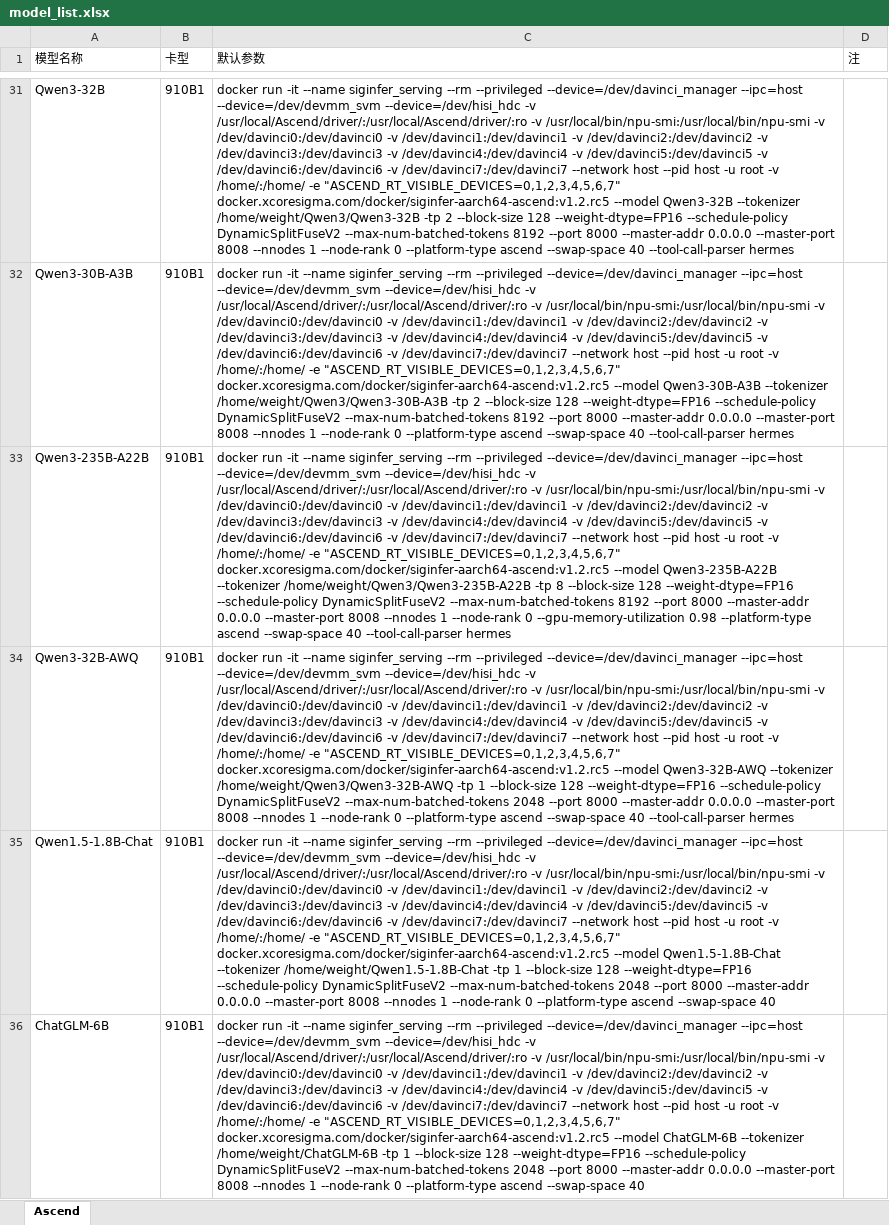
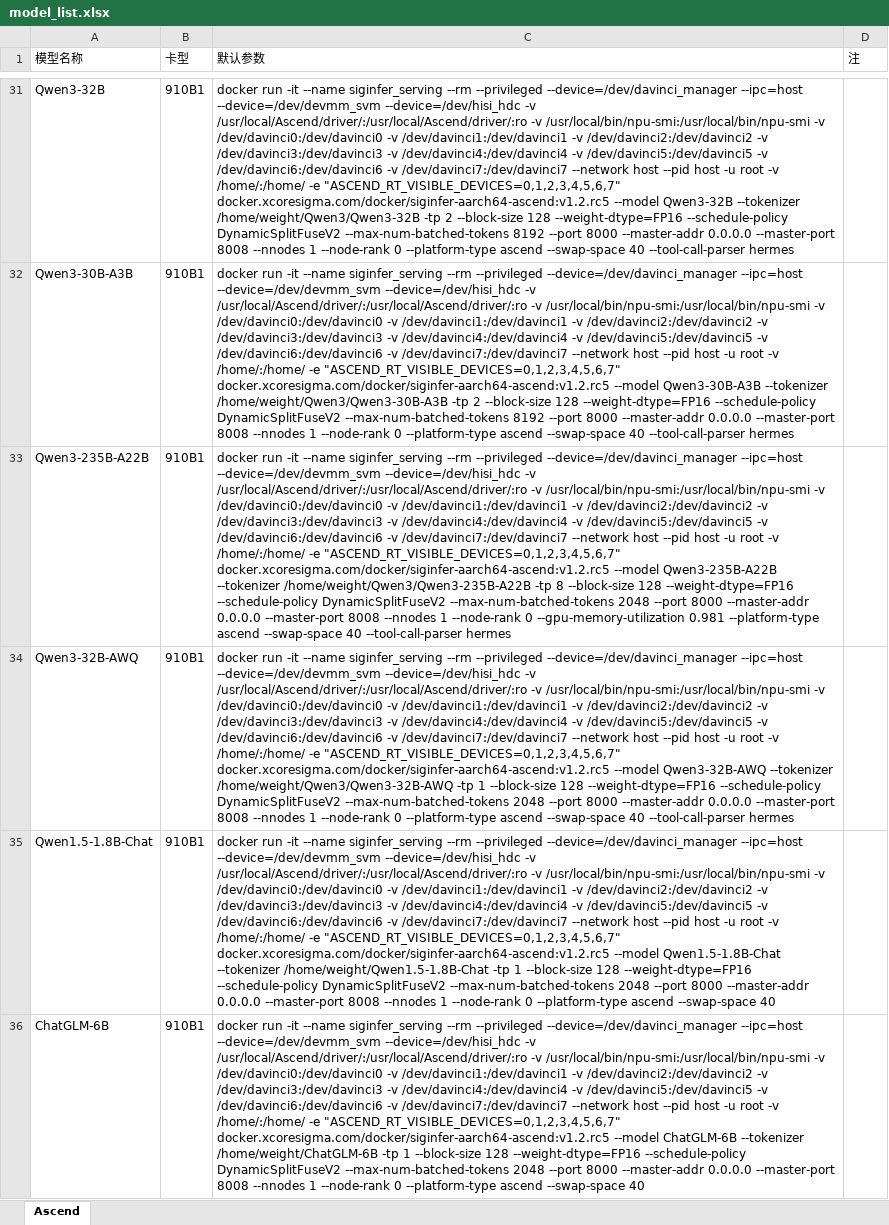
Before and after one commit to InfiniTensor/ci, an Excel workbook: ascend_test_suite/latest/model_list.xlsx, sheet Ascend, drawn as a sheet; only a part is shown, gaps mark what is left out; values as stored, in another font and other column widths than the file's, no borders; the diff covers the shown part only; the diff names each change by its address in the sheet, - before the commit and + after, or states it on an @@ line.

```diff
--- a/ascend_test_suite/latest/model_list.xlsx (sheet Ascend)
+++ b/ascend_test_suite/latest/model_list.xlsx (sheet Ascend)
-C33 (默认参数): …DynamicSplitFuseV2 --max-num-batched-tokens 8192 --port 8000 --master-addr 0.0.0.0 --master-port 8008 --nnodes 1 --node-rank 0 --gpu-memory-utilization 0.98 --platform-type ascend…
+C33 (默认参数): …DynamicSplitFuseV2 --max-num-batched-tokens 2048 --port 8000 --master-addr 0.0.0.0 --master-port 8008 --nnodes 1 --node-rank 0 --gpu-memory-utilization 0.981 --platform-type ascend…
```
Also changed, not shown: 4 edited cells elsewhere in this sheet, charts or pictures, 9 other files.
